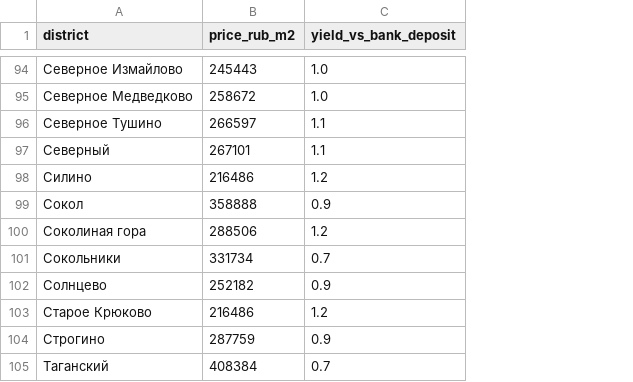
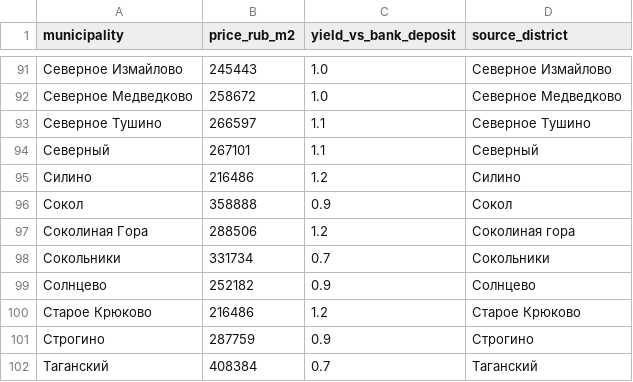
Before and after one commit to xp0ssx/Web-city, a CSV file: data/irn_moscow_district_metrics_2026_03.csv, drawn as a sheet; only a part is shown, gaps mark what is left out; addresses are those after the commit; the diff covers the shown part only; the diff names each change by its address in the sheet, - before the commit and + after, or states it on an @@ line.

```diff
--- a/data/irn_moscow_district_metrics_2026_03.csv
+++ b/data/irn_moscow_district_metrics_2026_03.csv
+column D (source_district), rows 91-102: Северное Измайлово | Северное Медведково | Северное Тушино | Северный | Силино | Сокол | Соколиная гора | Сокольники | Солнцево | Старое Крюково | Строгино | Таганский
-A1: district
+A1: municipality
-A97 (municipality): Соколиная гора
+A97 (municipality): Соколиная Гора
```
Also changed, not shown: 4 added rows, 8 removed rows and 6 edited cells elsewhere in this file, 21 other files.
